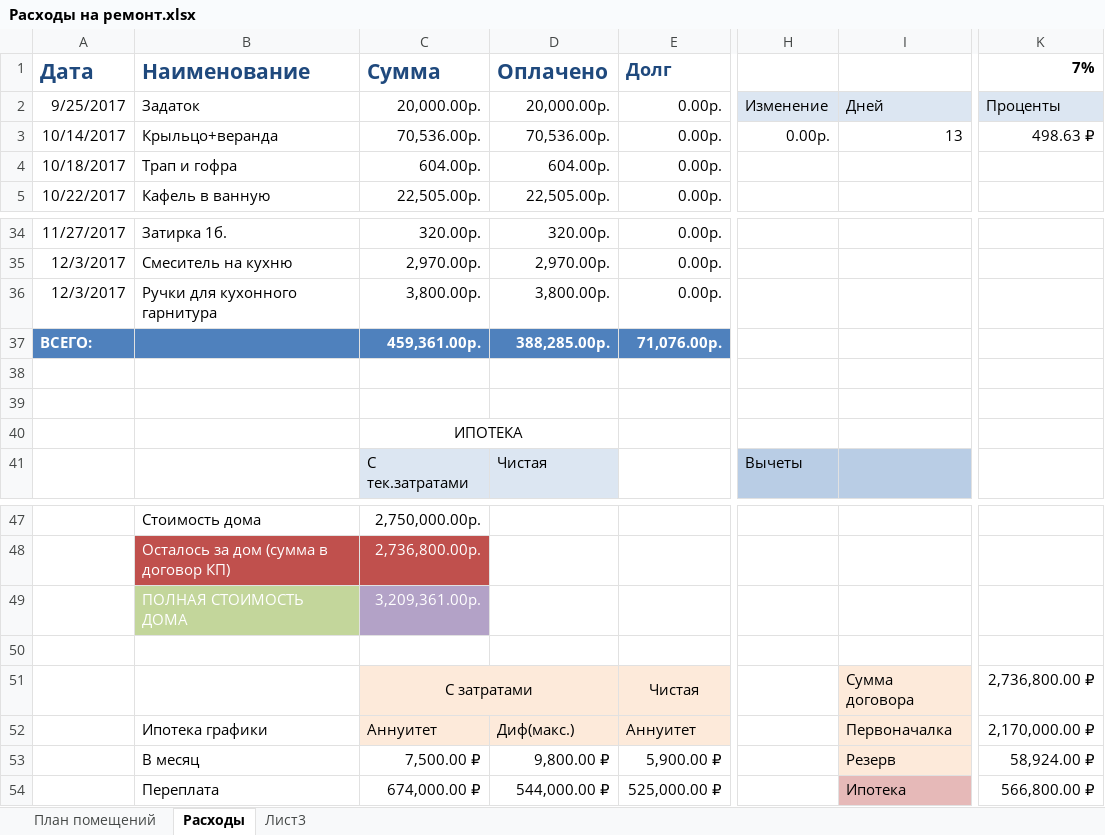
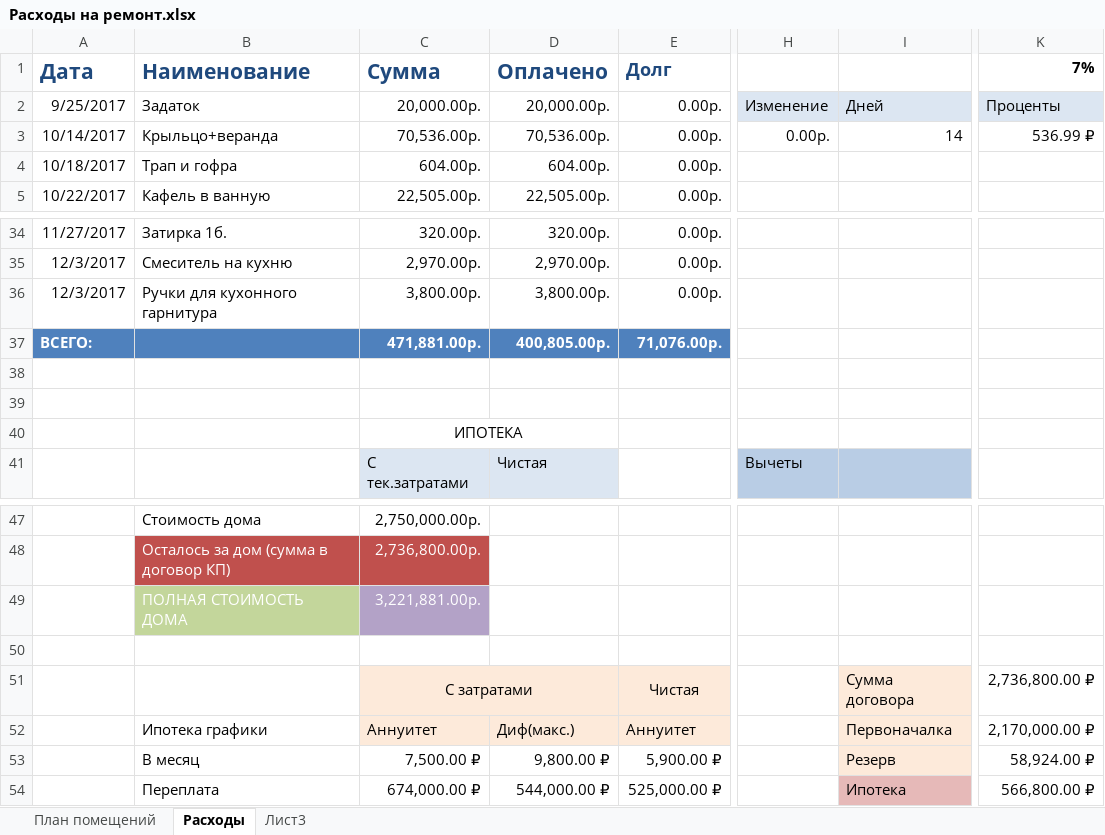
Before and after one commit to AlekseyGo/HouseProject, an Excel workbook: Татьяничевой 25/Расходы на ремонт.xlsx, sheet Расходы, drawn as a sheet; only a part is shown, gaps mark what is left out; values as stored, in another font and other column widths than the file's, no borders; the diff names each change by its address in the sheet, - before the commit and + after, or states it on an @@ line.

Commit message:
04/12/2017

```diff
--- a/Татьяничевой 25/Расходы на ремонт.xlsx (sheet Расходы)
+++ b/Татьяничевой 25/Расходы на ремонт.xlsx (sheet Расходы)
-I3: 13
+I3: 14
-K3 (7%): 498.63 ₽
+K3 (7%): 536.99 ₽
-C37 (Сумма): 459,361.00р.
+C37 (Сумма): 471,881.00р.
-D37 (Оплачено): 388,285.00р.
+D37 (Оплачено): 400,805.00р.
-C49 (Сумма): 3,209,361.00р.
+C49 (Сумма): 3,221,881.00р.
```
Also changed, not shown: formulas that keep their value.
